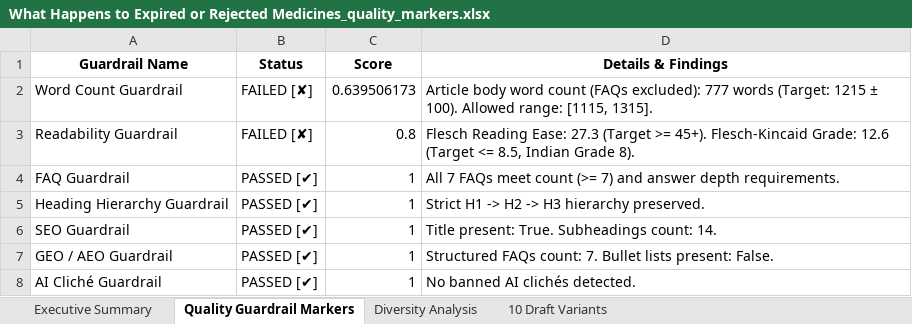
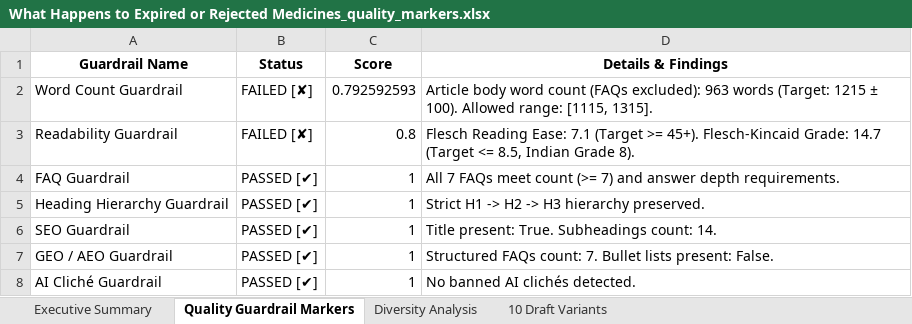
Before and after one commit to RishabhStark7/Content-Humanizer, an Excel workbook: output/final_doc/What Happens to Expired or Rejected Medicines_quality_markers.xlsx, sheet Quality Guardrail Markers, drawn as a sheet; values as stored, in another font and other column widths than the file's, no borders; the diff names each change by its address in the sheet, - before the commit and + after, or states it on an @@ line.

```diff
--- a/output/final_doc/What Happens to Expired or Rejected Medicines_quality_markers.xlsx (sheet Quality Guardrail Markers)
+++ b/output/final_doc/What Happens to Expired or Rejected Medicines_quality_markers.xlsx (sheet Quality Guardrail Markers)
-C2 (Score): 0.639506173
+C2 (Score): 0.792592593
-D2 (Details & Findings): …(FAQs excluded): 777 words (Target:…
+D2 (Details & Findings): …(FAQs excluded): 963 words (Target:…
-D3 (Details & Findings): …Reading Ease: 27.3 (Target >= 45+). Flesch-Kincaid Grade: 12.6 (Target <=…
+D3 (Details & Findings): …Reading Ease: 7.1 (Target >= 45+). Flesch-Kincaid Grade: 14.7 (Target <=…
```
Also changed, not shown: sheet 10 Draft Variants, sheet Executive Summary, sheet Diversity Analysis, 54 other files.
